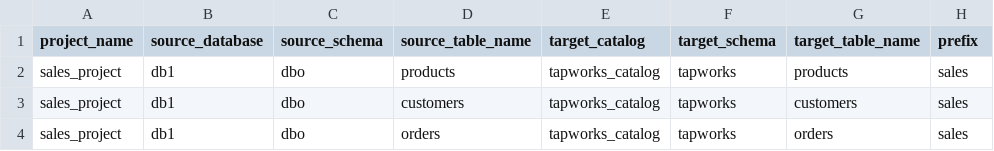
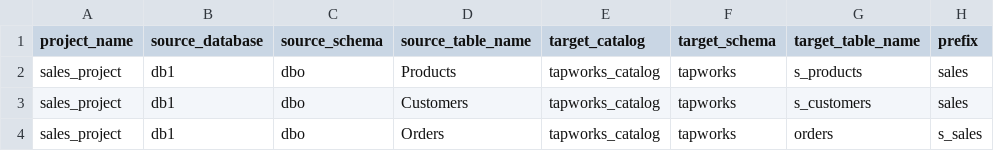
Before and after one commit to yasmk/SQL_Server_Connector, a CSV file: config/pipeline_config.csv, drawn as a sheet; only a part is shown; the diff names each change by its address in the sheet, - before the commit and + after, or states it on an @@ line.

Commit message:
Update pipeline_config.csv

```diff
--- a/config/pipeline_config.csv
+++ b/config/pipeline_config.csv
-D2 (source_table_name): products
+D2 (source_table_name): Products
-G2 (target_table_name): products
+G2 (target_table_name): s_products
-D3 (source_table_name): customers
+D3 (source_table_name): Customers
-G3 (target_table_name): customers
+G3 (target_table_name): s_customers
-D4 (source_table_name): orders
+D4 (source_table_name): Orders
-H4 (prefix): sales
+H4 (prefix): s_sales
```
